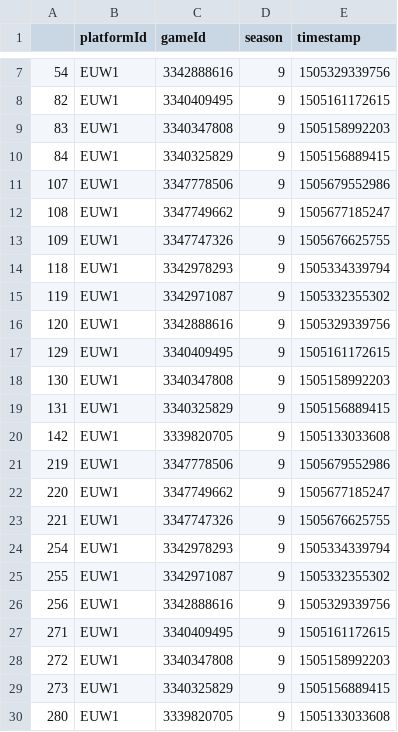
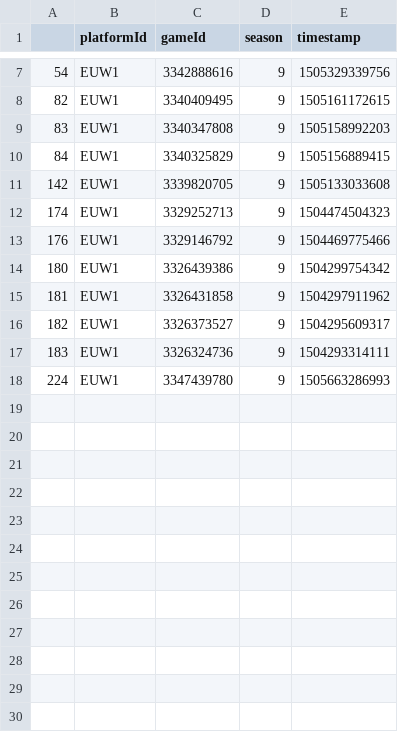
Before and after one commit to Kazeel/Statlol, a CSV file: liste_game_team.csv, drawn as a sheet; only a part is shown, gaps mark what is left out.

```diff
--- a/liste_game_team.csv
+++ b/liste_game_team.csv
@@ -10,21 +10,9 @@
 "84","EUW1",3340325829,9,1505156889415
-"107","EUW1",3347778506,9,1505679552986
-"108","EUW1",3347749662,9,1505677185247
-"109","EUW1",3347747326,9,1505676625755
-"118","EUW1",3342978293,9,1505334339794
-"119","EUW1",3342971087,9,1505332355302
-"120","EUW1",3342888616,9,1505329339756
-"129","EUW1",3340409495,9,1505161172615
-"130","EUW1",3340347808,9,1505158992203
-"131","EUW1",3340325829,9,1505156889415
 "142","EUW1",3339820705,9,1505133033608
-"219","EUW1",3347778506,9,1505679552986
-"220","EUW1",3347749662,9,1505677185247
-"221","EUW1",3347747326,9,1505676625755
-"254","EUW1",3342978293,9,1505334339794
-"255","EUW1",3342971087,9,1505332355302
-"256","EUW1",3342888616,9,1505329339756
-"271","EUW1",3340409495,9,1505161172615
-"272","EUW1",3340347808,9,1505158992203
-"273","EUW1",3340325829,9,1505156889415
-"280","EUW1",3339820705,9,1505133033608
+"174","EUW1",3329252713,9,1504474504323
+"176","EUW1",3329146792,9,1504469775466
+"180","EUW1",3326439386,9,1504299754342
+"181","EUW1",3326431858,9,1504297911962
+"182","EUW1",3326373527,9,1504295609317
+"183","EUW1",3326324736,9,1504293314111
+"224","EUW1",3347439780,9,1505663286993
```
Also changed, not shown: 3 other files.
